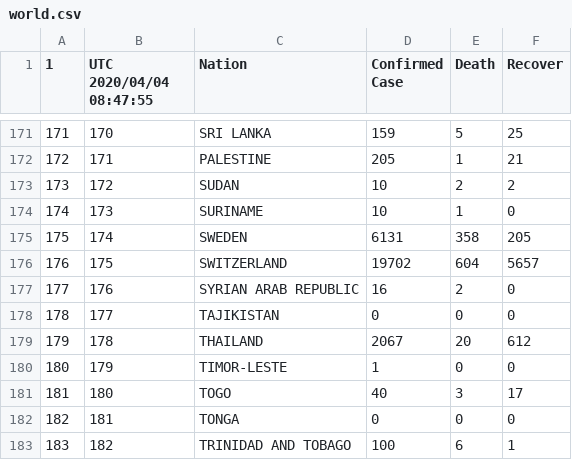
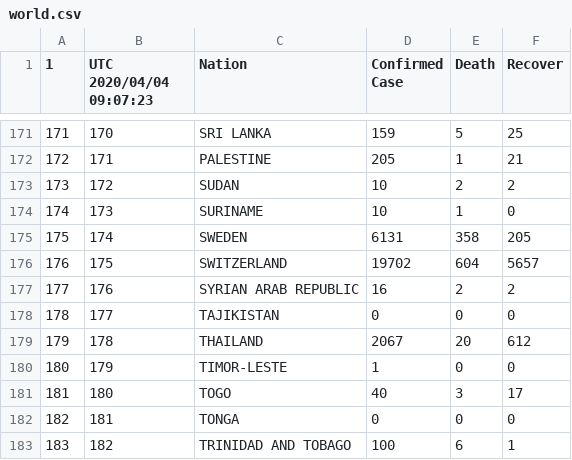
Before and after one commit to restrepo/COVID-19, a CSV file: explore/world.csv, drawn as a sheet; only a part is shown, gaps mark what is left out; the diff covers the shown part only.

```diff
--- a/explore/world.csv
+++ b/explore/world.csv
@@ -1 +1 @@
-1,UTC 2020/04/04 08:47:55,Nation,Confirmed Case,Death,Recover
+1,UTC 2020/04/04 09:07:23,Nation,Confirmed Case,Death,Recover
@@ -176,3 +176,3 @@
 176,175,SWITZERLAND,19702,604,5657
-177,176,SYRIAN ARAB REPUBLIC,16,2,0
+177,176,SYRIAN ARAB REPUBLIC,16,2,2
 178,177,TAJIKISTAN,0,0,0
```
Also changed, not shown: 11 edited cells elsewhere in this file, 1 other file.
